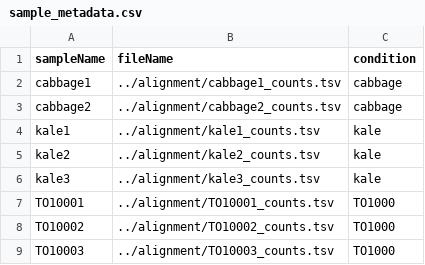
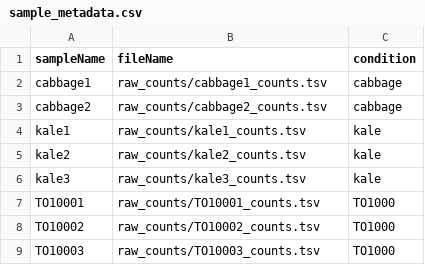
Before and after one commit to niederhuth/The-molecular-basis-of-Kale-domestication, a CSV file: misc/sample_metadata.csv, drawn as a sheet.

Commit message:
semi-final

```diff
--- a/misc/sample_metadata.csv
+++ b/misc/sample_metadata.csv
@@ -1,9 +1,9 @@
 sampleName,fileName,condition
-cabbage1,../alignment/cabbage1_counts.tsv,cabbage
-cabbage2,../alignment/cabbage2_counts.tsv,cabbage
-kale1,../alignment/kale1_counts.tsv,kale
-kale2,../alignment/kale2_counts.tsv,kale
-kale3,../alignment/kale3_counts.tsv,kale
-TO10001,../alignment/TO10001_counts.tsv,TO1000
-TO10002,../alignment/TO10002_counts.tsv,TO1000
-TO10003,../alignment/TO10003_counts.tsv,TO1000
+cabbage1,raw_counts/cabbage1_counts.tsv,cabbage
+cabbage2,raw_counts/cabbage2_counts.tsv,cabbage
+kale1,raw_counts/kale1_counts.tsv,kale
+kale2,raw_counts/kale2_counts.tsv,kale
+kale3,raw_counts/kale3_counts.tsv,kale
+TO10001,raw_counts/TO10001_counts.tsv,TO1000
+TO10002,raw_counts/TO10002_counts.tsv,TO1000
+TO10003,raw_counts/TO10003_counts.tsv,TO1000
```
